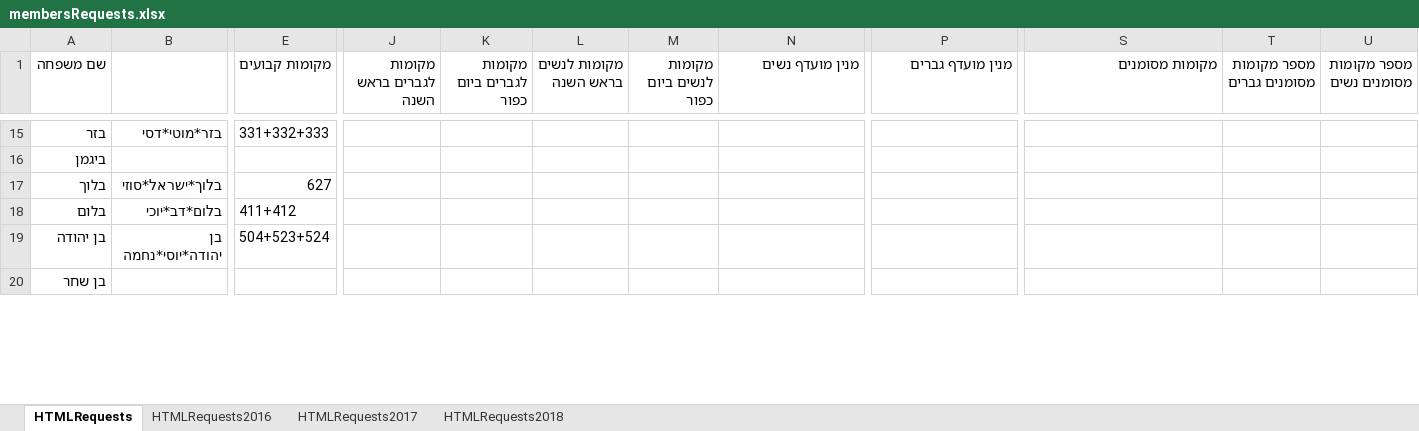
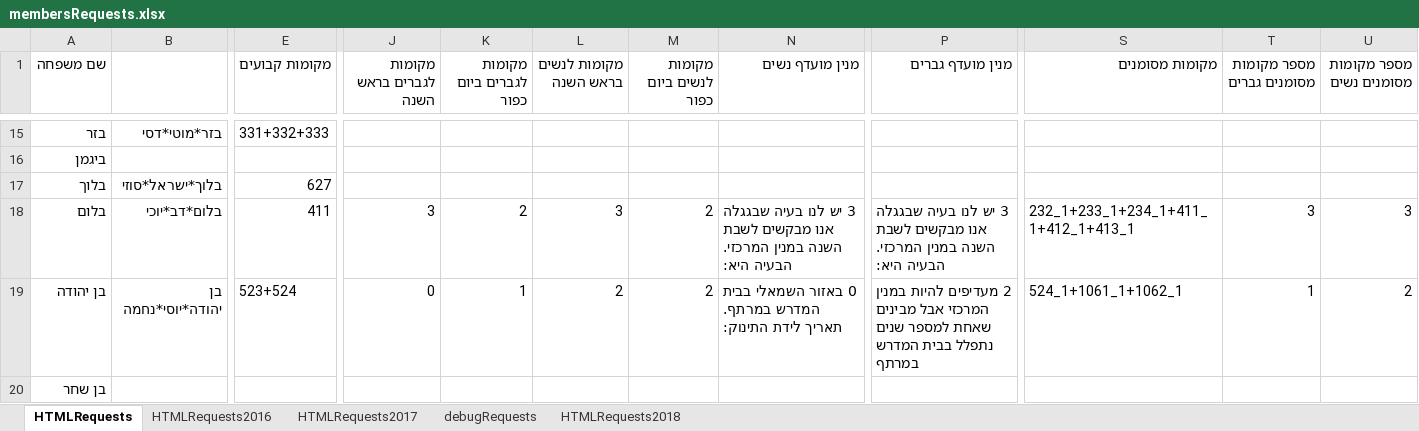
Before and after one commit to sgutgold/yamimNoraim, an Excel workbook: membersRequests.xlsx, sheet HTMLRequests, drawn as a sheet; only a part is shown, gaps mark what is left out; values as stored, in another font and other column widths than the file's, no cell formats; the diff covers the shown part only; the diff names each change by its address in the sheet, - before the commit and + after, or states it on an @@ line.

Commit message:
--add debugRequests wo0rksheet

```diff
--- a/membersRequests.xlsx (sheet HTMLRequests)
+++ b/membersRequests.xlsx (sheet HTMLRequests)
+sheet tab: debugRequests
-E18 (מקומות קבועים): 411+412
+E18 (מקומות קבועים): 411
-J18 (מקומות לגברים בראש השנה): (empty)
+J18 (מקומות לגברים בראש השנה): 3
-K18 (מקומות לגברים ביום כפור): (empty)
+K18 (מקומות לגברים ביום כפור): 2
-L18 (מקומות לנשים בראש השנה): (empty)
+L18 (מקומות לנשים בראש השנה): 3
-M18:M19 (מקומות לנשים ביום כפור): (empty)
+M18:M19 (מקומות לנשים ביום כפור): 2
-N18 (מנין מועדף נשים): (empty)
+N18 (מנין מועדף נשים): 3 יש לנו בעיה שבגגלה אנו מבקשים לשבת השנה במנין המרכזי. הבעיה היא:
-P18 (מנין מועדף גברים): (empty)
+P18 (מנין מועדף גברים): 3 יש לנו בעיה שבגגלה אנו מבקשים לשבת השנה במנין המרכזי. הבעיה היא:
-S18 (מקומות מסומנים): (empty)
+S18 (מקומות מסומנים): 232_1+233_1+234_1+411_1+412_1+413_1
-T18 (מספר מקומות מסומנים גברים): (empty)
+T18 (מספר מקומות מסומנים גברים): 3
-U18 (מספר מקומות מסומנים נשים): (empty)
+U18 (מספר מקומות מסומנים נשים): 3
-E19 (מקומות קבועים): 504+523+524
+E19 (מקומות קבועים): 523+524
-J19 (מקומות לגברים בראש השנה): (empty)
+J19 (מקומות לגברים בראש השנה): 0
-K19 (מקומות לגברים ביום כפור): (empty)
+K19 (מקומות לגברים ביום כפור): 1
-L19 (מקומות לנשים בראש השנה): (empty)
+L19 (מקומות לנשים בראש השנה): 2
-N19 (מנין מועדף נשים): (empty)
+N19 (מנין מועדף נשים): 0 באזור השמאלי בבית המדרש במרתף. תאריך לידת התינוק:
-P19 (מנין מועדף גברים): (empty)
+P19 (מנין מועדף גברים): 2 מעדיפים להיות במנין המרכזי אבל מבינים שאחת למספר שנים נתפלל בבית המדרש במרתף
-S19 (מקומות מסומנים): (empty)
+S19 (מקומות מסומנים): 524_1+1061_1+1062_1
-T19 (מספר מקומות מסומנים גברים): (empty)
+T19 (מספר מקומות מסומנים גברים): 1
-U19 (מספר מקומות מסומנים נשים): (empty)
+U19 (מספר מקומות מסומנים נשים): 2
```
Also changed, not shown: 734 edited cells elsewhere in this sheet, cell formats.
